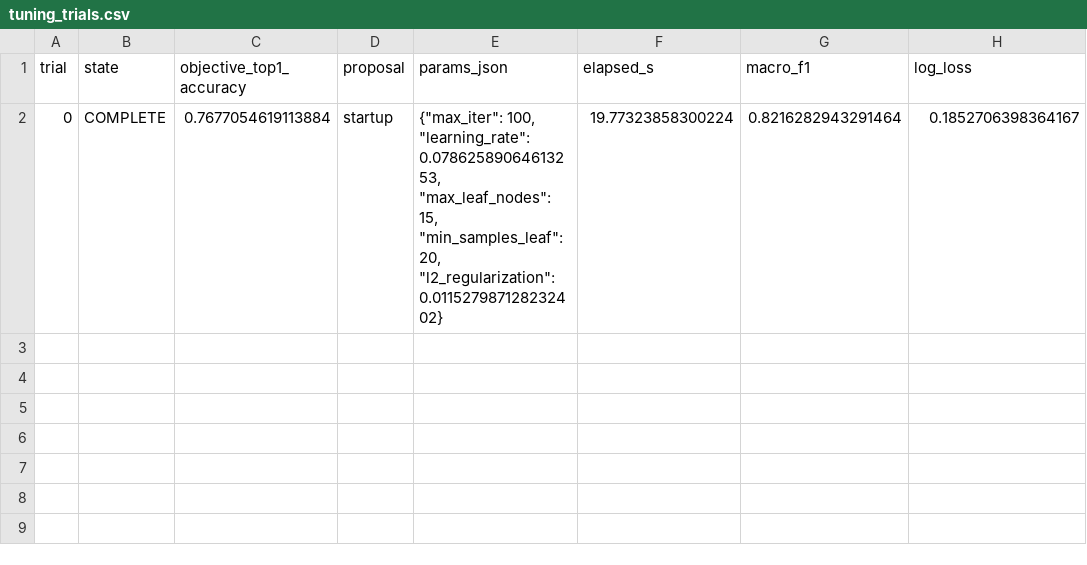
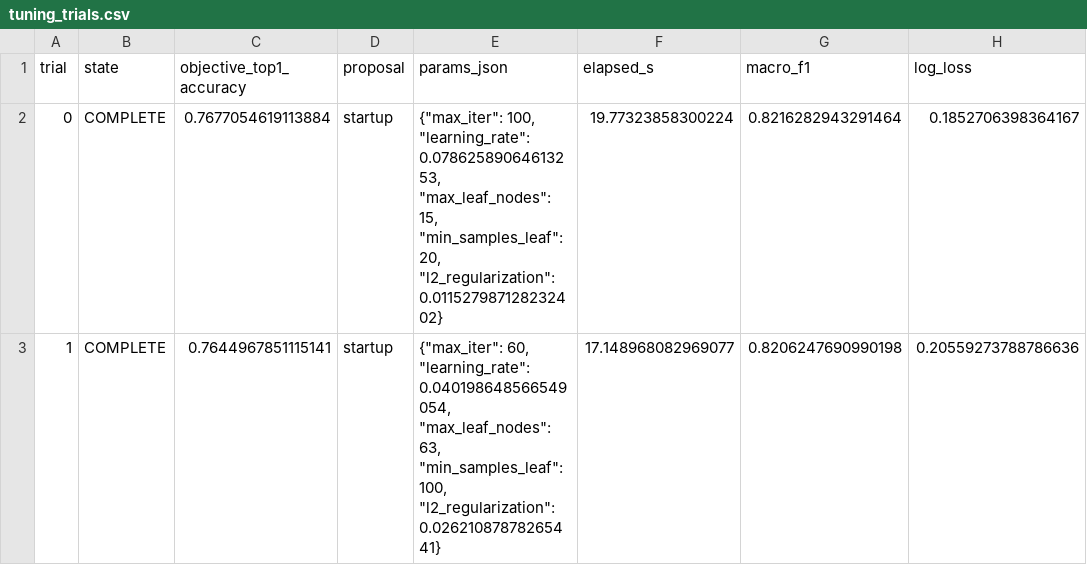
Before and after one commit to SaanviS1123/PATHSNAP, a CSV file: results/metrics/tuning_trials.csv, drawn as a sheet.

Commit message:
[feat] add metrics for hist_gradient_boosting trial 1 and 2; update training logs, CSV summary, and detailed trial progress JSON with additional fold metrics

```diff
--- a/results/metrics/tuning_trials.csv
+++ b/results/metrics/tuning_trials.csv
@@ -2 +2,2 @@ trial,state,objective_top1_accuracy,proposal,params_json,elapsed_s,macro_f1,log_
 0,COMPLETE,0.7677054619113884,startup,"{""max_iter"": 100, ""learning_rate"": 0.07862589064613253, ""max_leaf_nodes"": 15, ""min_samples_leaf"": 20, ""l2_regularization"": 0.011527987128232402}",19.77323858300224,0.8216282943291464,0.1852706398364167
+1,COMPLETE,0.7644967851115141,startup,"{""max_iter"": 60, ""learning_rate"": 0.040198648566549054, ""max_leaf_nodes"": 63, ""min_samples_leaf"": 100, ""l2_regularization"": 0.02621087878265441}",17.148968082969077,0.8206247690990198,0.20559273788786636
```
Also changed, not shown: 3 other files.
